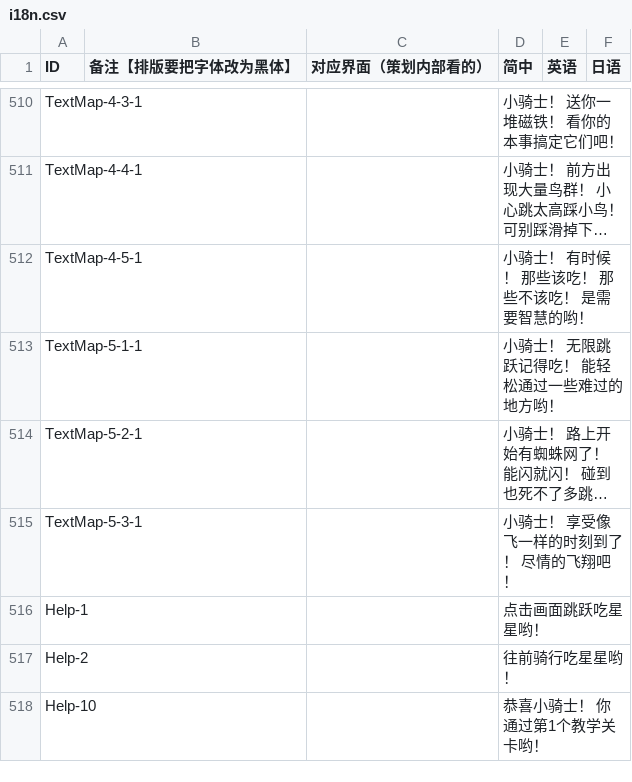
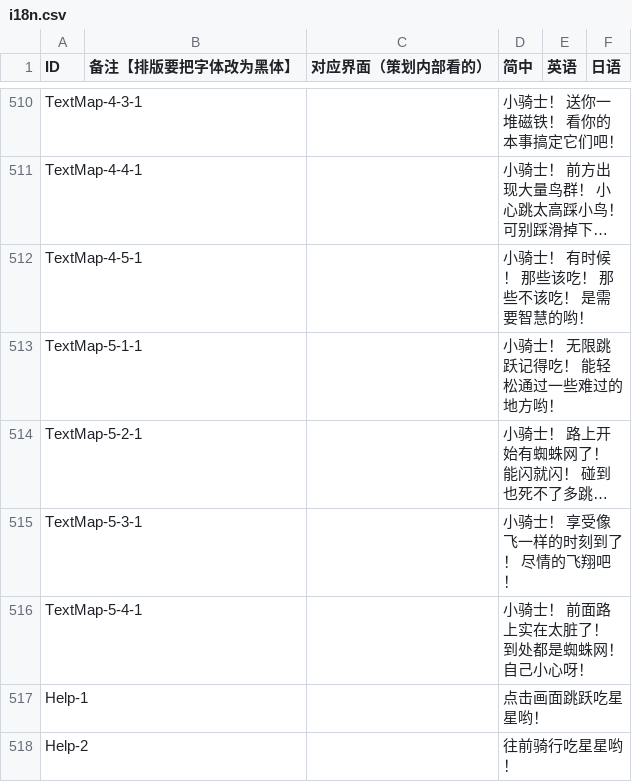
Before and after one commit to Aran1992/bike, a CSV file: i18n.csv, drawn as a sheet; only a part is shown, gaps mark what is left out; the shorter side is filled out with more unchanged rows; long unchanged cells end in …; the diff names each change by its address in the sheet, - before the commit and + after, or states it on an @@ line.

```diff
--- a/i18n.csv
+++ b/i18n.csv
+row 516: TextMap-5-4-1 |  |  | 小骑士！ 前面路上实在太脏了！ 到处都是蜘蛛网！ 自己小心呀！
```
Also changed, not shown: 3 other files.
